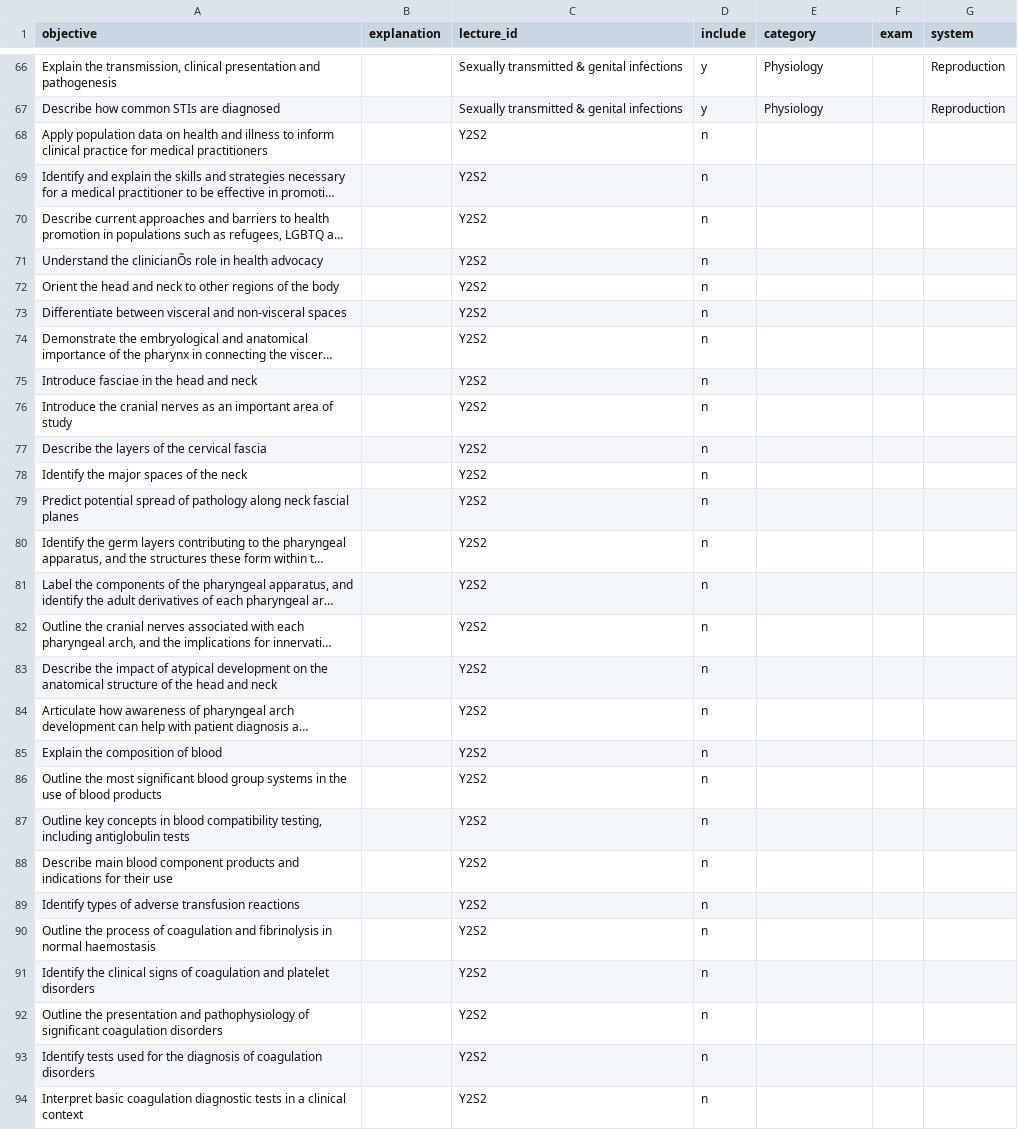
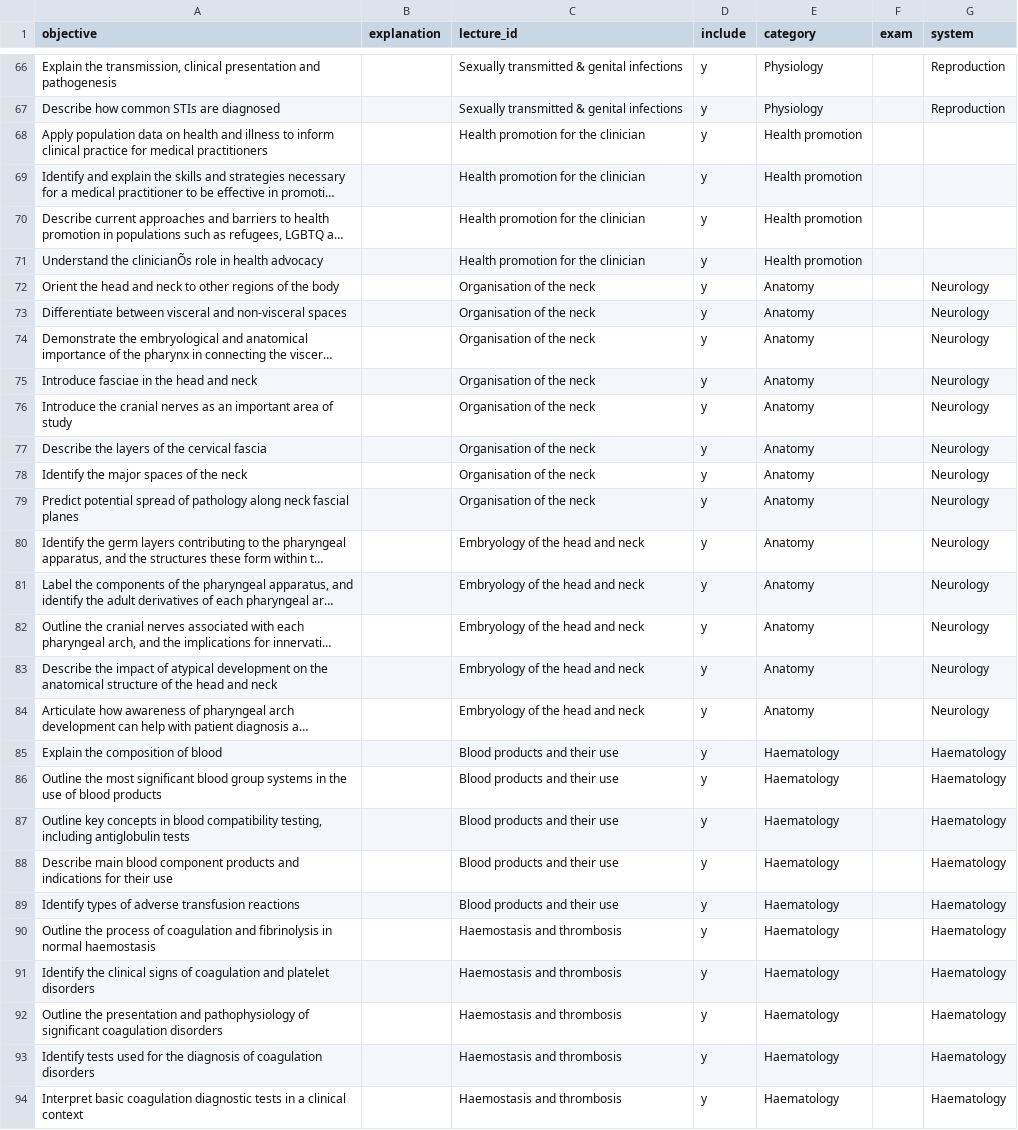
Before and after one commit to icantcodeloll/Medtrainer, a CSV file: learning_objectives_informative_reports_y2s2.csv, drawn as a sheet; only a part is shown, gaps mark what is left out; long unchanged cells end in …; the diff covers the shown part only; the diff names each change by its address in the sheet, - before the commit and + after, or states it on an @@ line.

```diff
--- a/learning_objectives_informative_reports_y2s2.csv
+++ b/learning_objectives_informative_reports_y2s2.csv
-C68:C71 (lecture_id): Y2S2
+C68:C71 (lecture_id): Health promotion for the clinician
-D68:D94 (include): n
+D68:D94 (include): y
-E68:E71 (category): (empty)
+E68:E71 (category): Health promotion
-C72:C79 (lecture_id): Y2S2
+C72:C79 (lecture_id): Organisation of the neck
-E72:E84 (category): (empty)
+E72:E84 (category): Anatomy
-G72:G84 (system): (empty)
+G72:G84 (system): Neurology
-C80:C84 (lecture_id): Y2S2
+C80:C84 (lecture_id): Embryology of the head and neck
-C85:C89 (lecture_id): Y2S2
+C85:C89 (lecture_id): Blood products and their use
-E85:E94 (category): (empty)
+E85:E94 (category): Haematology
-G85:G94 (system): (empty)
+G85:G94 (system): Haematology
-C90:C94 (lecture_id): Y2S2
+C90:C94 (lecture_id): Haemostasis and thrombosis
```
Also changed, not shown: 4 edited cells elsewhere in this file, 2 other files.
